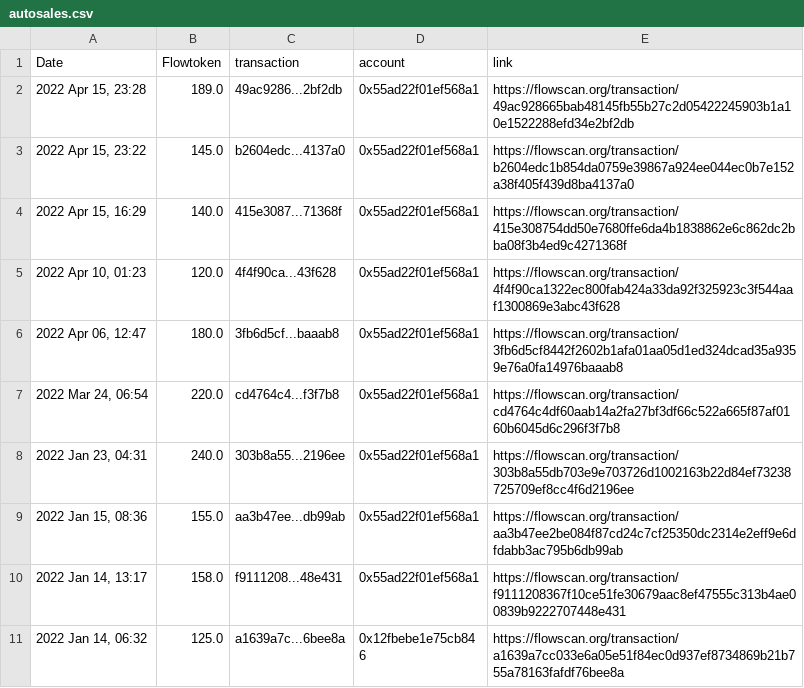
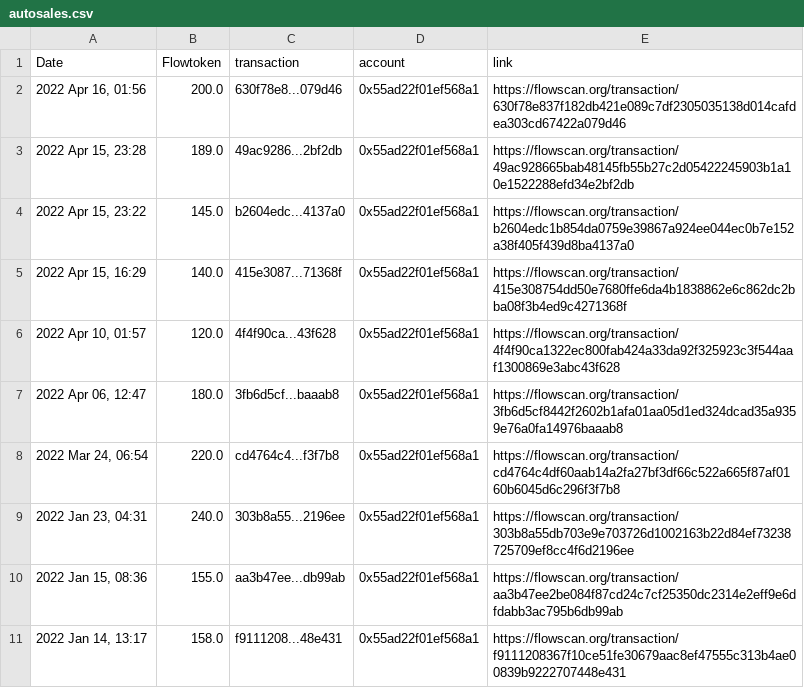
Before and after one commit to socktracker/herokudb, a CSV file: autosales.csv, drawn as a sheet; only a part is shown; the shorter side is filled out with more unchanged rows.

Commit message:
update_file via PyGithub

```diff
--- a/autosales.csv
+++ b/autosales.csv
@@ -1,2 +1,3 @@
 Date,Flowtoken,transaction,account,link
+"2022 Apr 16, 01:56",200.0,630f78e8...079d46,0x55ad22f01ef568a1,https://flowscan.org/transaction/630f78e837f182db421e089c7df2305035138d014cafdea303cd67422a079d46
 "2022 Apr 15, 23:28",189.0,49ac9286...2bf2db,0x55ad22f01ef568a1,https://flowscan.org/transaction/49ac928665bab48145fb55b27c2d05422245903b1a10e1522288efd34e2bf2db
@@ -4,3 +5,3 @@ Date,Flowtoken,transaction,account,link
 "2022 Apr 15, 16:29",140.0,415e3087...71368f,0x55ad22f01ef568a1,https://flowscan.org/transaction/415e308754dd50e7680ffe6da4b1838862e6c862dc2bba08f3b4ed9c4271368f
-"2022 Apr 10, 01:23",120.0,4f4f90ca...43f628,0x55ad22f01ef568a1,https://flowscan.org/transaction/4f4f90ca1322ec800fab424a33da92f325923c3f544aaf1300869e3abc43f628
+"2022 Apr 10, 01:57",120.0,4f4f90ca...43f628,0x55ad22f01ef568a1,https://flowscan.org/transaction/4f4f90ca1322ec800fab424a33da92f325923c3f544aaf1300869e3abc43f628
 "2022 Apr 06, 12:47",180.0,3fb6d5cf...baaab8,0x55ad22f01ef568a1,https://flowscan.org/transaction/3fb6d5cf8442f2602b1afa01aa05d1ed324dcad35a9359e76a0fa14976baaab8
```
